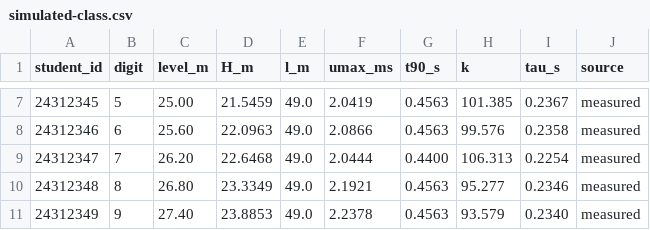
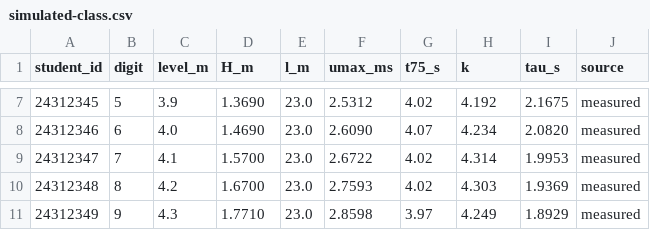
Before and after one commit to barneydobson/hydraulician, a CSV file: exercises/UN-2-establishment/data/simulated-class.csv, drawn as a sheet; only a part is shown, gaps mark what is left out; the diff covers the shown part only.

```diff
--- a/exercises/UN-2-establishment/data/simulated-class.csv
+++ b/exercises/UN-2-establishment/data/simulated-class.csv
@@ -1 +1 @@
-student_id,digit,level_m,H_m,l_m,umax_ms,t90_s,k,tau_s,source
+student_id,digit,level_m,H_m,l_m,umax_ms,t75_s,k,tau_s,source
@@ -7,5 +7,5 @@ student_id,digit,level_m,H_m,l_m,umax_ms,t90_s,k,tau_s,source
-24312345,5,25.00,21.5459,49.0,2.0419,0.4563,101.385,0.2367,measured
-24312346,6,25.60,22.0963,49.0,2.0866,0.4563,99.576,0.2358,measured
-24312347,7,26.20,22.6468,49.0,2.0444,0.4400,106.313,0.2254,measured
-24312348,8,26.80,23.3349,49.0,2.1921,0.4563,95.277,0.2346,measured
-24312349,9,27.40,23.8853,49.0,2.2378,0.4563,93.579,0.2340,measured
+24312345,5,3.9,1.3690,23.0,2.5312,4.02,4.192,2.1675,measured
+24312346,6,4.0,1.4690,23.0,2.6090,4.07,4.234,2.0820,measured
+24312347,7,4.1,1.5700,23.0,2.6722,4.02,4.314,1.9953,measured
+24312348,8,4.2,1.6700,23.0,2.7593,4.02,4.303,1.9369,measured
+24312349,9,4.3,1.7710,23.0,2.8598,3.97,4.249,1.8929,measured
```
Also changed, not shown: 35 edited cells elsewhere in this file, 13 other files.
